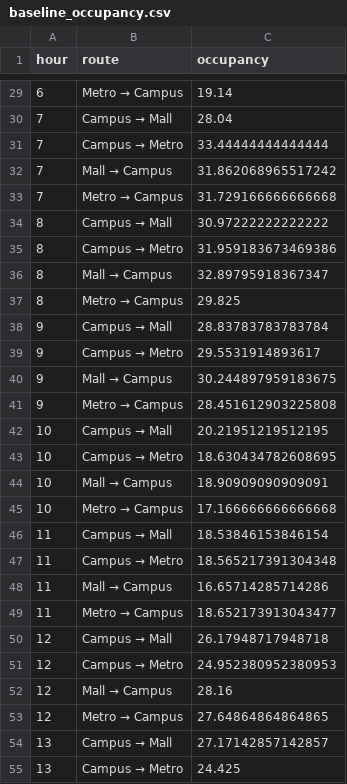
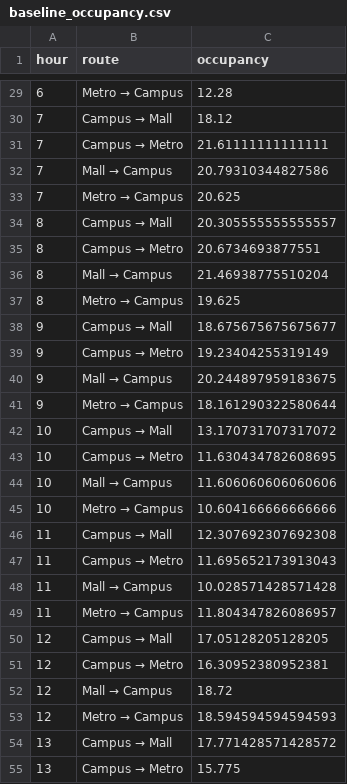
Before and after one commit to Amaanish/CSIT305-Project, a CSV file: models/baseline_occupancy.csv, drawn as a sheet; only a part is shown, gaps mark what is left out; the diff covers the shown part only.

```diff
--- a/models/baseline_occupancy.csv
+++ b/models/baseline_occupancy.csv
@@ -29,27 +29,27 @@ hour,route,occupancy
-6,Metro → Campus,19.14
-7,Campus → Mall,28.04
-7,Campus → Metro,33.44444444444444
-7,Mall → Campus,31.862068965517242
-7,Metro → Campus,31.729166666666668
-8,Campus → Mall,30.97222222222222
-8,Campus → Metro,31.959183673469386
-8,Mall → Campus,32.89795918367347
-8,Metro → Campus,29.825
-9,Campus → Mall,28.83783783783784
-9,Campus → Metro,29.5531914893617
-9,Mall → Campus,30.244897959183675
-9,Metro → Campus,28.451612903225808
-10,Campus → Mall,20.21951219512195
-10,Campus → Metro,18.630434782608695
-10,Mall → Campus,18.90909090909091
-10,Metro → Campus,17.166666666666668
-11,Campus → Mall,18.53846153846154
-11,Campus → Metro,18.565217391304348
-11,Mall → Campus,16.65714285714286
-11,Metro → Campus,18.652173913043477
-12,Campus → Mall,26.17948717948718
-12,Campus → Metro,24.952380952380953
-12,Mall → Campus,28.16
-12,Metro → Campus,27.64864864864865
-13,Campus → Mall,27.17142857142857
-13,Campus → Metro,24.425
+6,Metro → Campus,12.28
+7,Campus → Mall,18.12
+7,Campus → Metro,21.61111111111111
+7,Mall → Campus,20.79310344827586
+7,Metro → Campus,20.625
+8,Campus → Mall,20.305555555555557
+8,Campus → Metro,20.6734693877551
+8,Mall → Campus,21.46938775510204
+8,Metro → Campus,19.625
+9,Campus → Mall,18.675675675675677
+9,Campus → Metro,19.23404255319149
+9,Mall → Campus,20.244897959183675
+9,Metro → Campus,18.161290322580644
+10,Campus → Mall,13.170731707317072
+10,Campus → Metro,11.630434782608695
+10,Mall → Campus,11.606060606060606
+10,Metro → Campus,10.604166666666666
+11,Campus → Mall,12.307692307692308
+11,Campus → Metro,11.695652173913043
+11,Mall → Campus,10.028571428571428
+11,Metro → Campus,11.804347826086957
+12,Campus → Mall,17.05128205128205
+12,Campus → Metro,16.30952380952381
+12,Mall → Campus,18.72
+12,Metro → Campus,18.594594594594593
+13,Campus → Mall,17.771428571428572
+13,Campus → Metro,15.775
```
Also changed, not shown: 69 edited cells elsewhere in this file, data/shuttle_data.csv, 6 other files.
